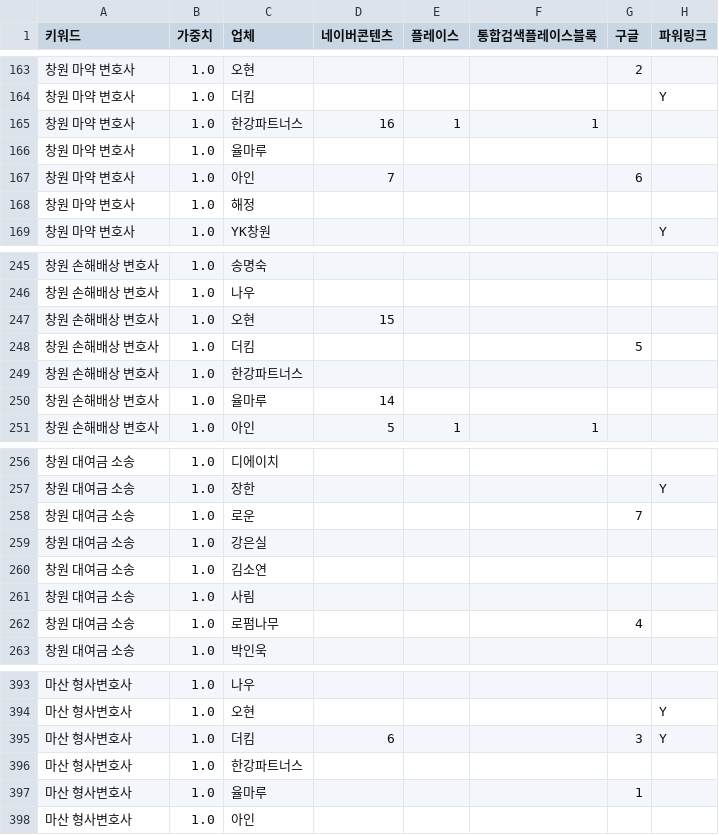
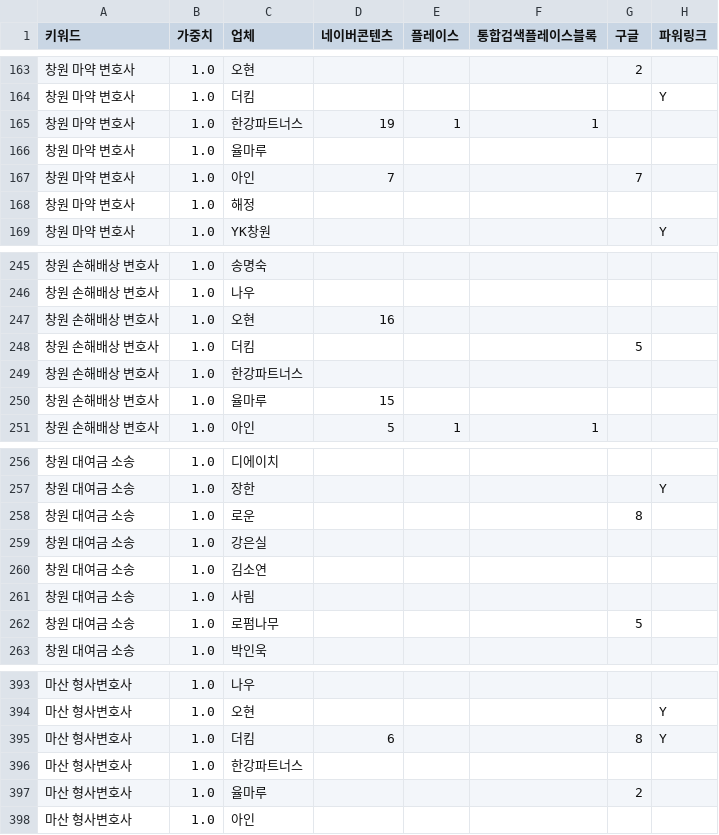
Before and after one commit to susulkiller-lab/s, a CSV file: output/marketing/2026-10-23_키워드표.csv, drawn as a sheet; only a part is shown, gaps mark what is left out; the diff covers the shown part only.

```diff
--- a/output/marketing/2026-10-23_키워드표.csv
+++ b/output/marketing/2026-10-23_키워드표.csv
@@ -164,5 +164,5 @@
 창원 마약 변호사,1.0,더킴,,,,,Y
-창원 마약 변호사,1.0,한강파트너스,16,1,1,,
+창원 마약 변호사,1.0,한강파트너스,19,1,1,,
 창원 마약 변호사,1.0,율마루,,,,,
-창원 마약 변호사,1.0,아인,7,,,6,
+창원 마약 변호사,1.0,아인,7,,,7,
 창원 마약 변호사,1.0,해정,,,,,
@@ -246,6 +246,6 @@
 창원 손해배상 변호사,1.0,나우,,,,,
-창원 손해배상 변호사,1.0,오현,15,,,,
+창원 손해배상 변호사,1.0,오현,16,,,,
 창원 손해배상 변호사,1.0,더킴,,,,5,
 창원 손해배상 변호사,1.0,한강파트너스,,,,,
-창원 손해배상 변호사,1.0,율마루,14,,,,
+창원 손해배상 변호사,1.0,율마루,15,,,,
 창원 손해배상 변호사,1.0,아인,5,1,1,,
@@ -257,3 +257,3 @@
 창원 대여금 소송,1.0,장한,,,,,Y
-창원 대여금 소송,1.0,로운,,,,7,
+창원 대여금 소송,1.0,로운,,,,8,
 창원 대여금 소송,1.0,강은실,,,,,
@@ -261,3 +261,3 @@
 창원 대여금 소송,1.0,사림,,,,,
-창원 대여금 소송,1.0,로펌나무,,,,4,
+창원 대여금 소송,1.0,로펌나무,,,,5,
 창원 대여금 소송,1.0,박인욱,,,,,
@@ -394,5 +394,5 @@
 마산 형사변호사,1.0,오현,,,,,Y
-마산 형사변호사,1.0,더킴,6,,,3,Y
+마산 형사변호사,1.0,더킴,6,,,8,Y
 마산 형사변호사,1.0,한강파트너스,,,,,
-마산 형사변호사,1.0,율마루,,,,1,
+마산 형사변호사,1.0,율마루,,,,2,
 마산 형사변호사,1.0,아인,,,,,
```
Also changed, not shown: 64 edited cells elsewhere in this file, output/marketing/2026-11-01_키워드표.csv, 13 other files.
